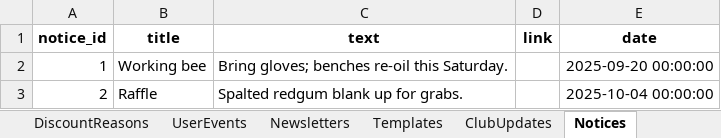
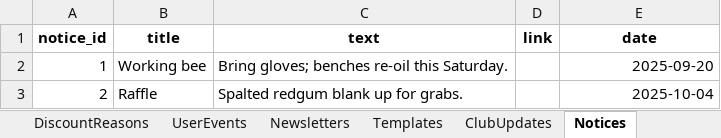
Before and after one commit to patrickjamesbenson/woodturners_scheduler, an Excel workbook: data/db.xlsx, sheet Notices, drawn as a sheet; values as stored, in another font and other column widths than the file's, no borders; the diff names each change by its address in the sheet, - before the commit and + after, or states it on an @@ line.

```diff
--- a/data/db.xlsx (sheet Notices)
+++ b/data/db.xlsx (sheet Notices)
-E2 (date): 2025-09-20 00:00:00
+E2 (date): 2025-09-20
-E3 (date): 2025-10-04 00:00:00
+E3 (date): 2025-10-04
```
Also changed, not shown: sheet Bookings, sheet OperatingLog, sheet ServiceLog, sheet UserEvents, sheet UserLicences, sheet Subscriptions, 9 more sheets, 2 other files.
